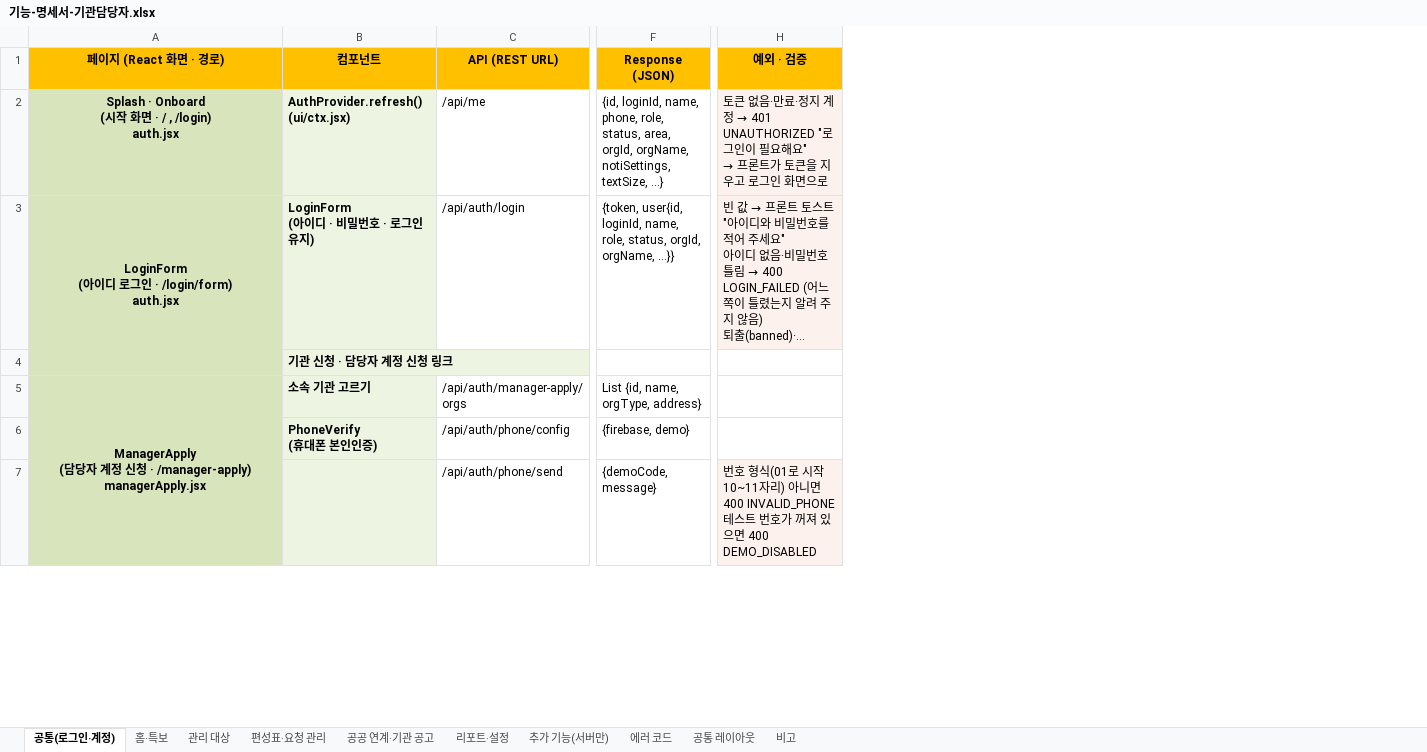
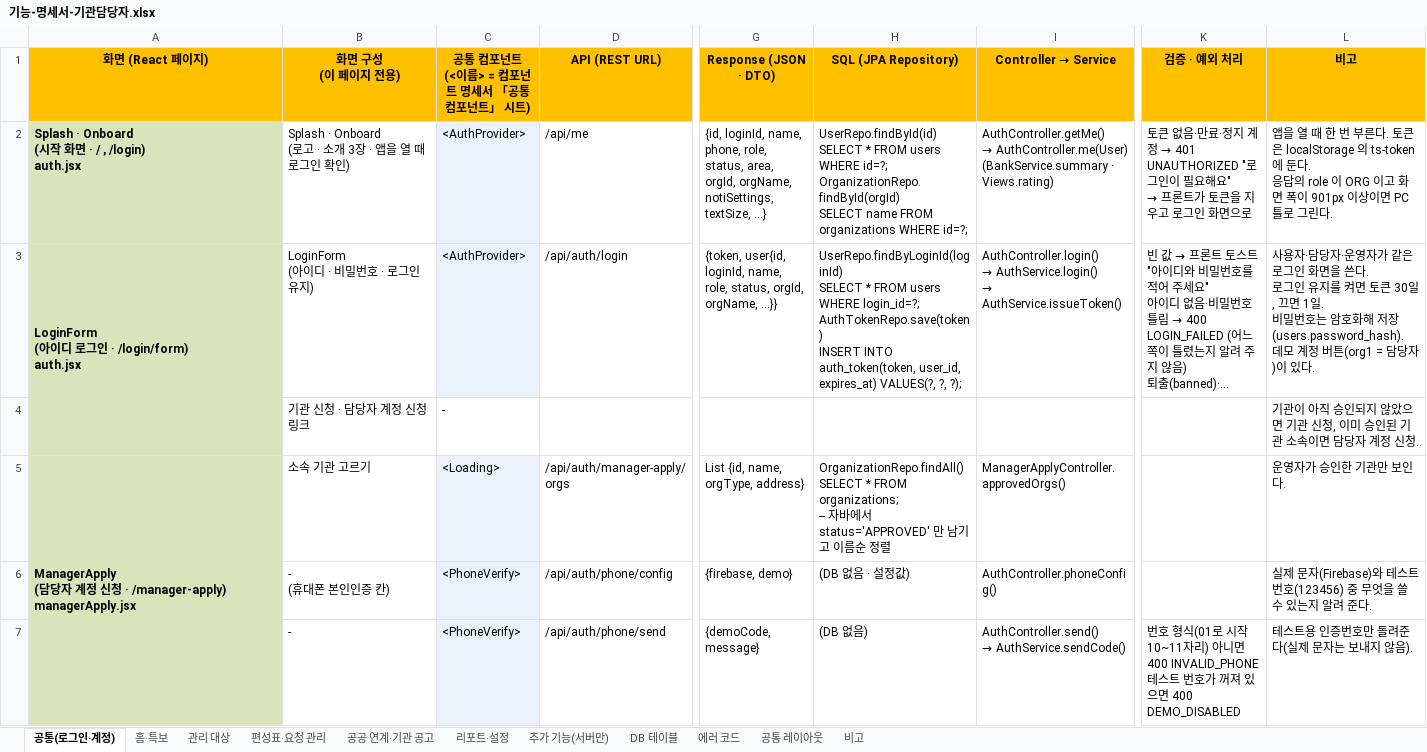
Before and after one commit to seongtae9241/time_saving_prototype, an Excel workbook: docs/산출물/기능-명세서-기관담당자.xlsx, sheet 공통(로그인·계정), drawn as a sheet; only a part is shown, gaps mark what is left out; long unchanged cells end in …; values as stored, in another font and other column widths than the file's, no borders; addresses are those after the commit; ↵ is a line break in a cell; the diff covers the shown part only; the diff names each change by its address in the sheet, - before the commit and + after, or states it on an @@ line.

```diff
--- a/docs/산출물/기능-명세서-기관담당자.xlsx (sheet 공통(로그인·계정))
+++ b/docs/산출물/기능-명세서-기관담당자.xlsx (sheet 공통(로그인·계정))
+sheet tab: DB 테이블
+column C, rows 1-7: 공통 컴포넌트 ↵ (<이름> = 컴포넌트 명세서 「공통 컴포넌트」 시트) | <AuthProvider> | <AuthProvider> | - | <Loading> | <PhoneVerify> | <PhoneVerify>
+column H (SQL (JPA Repository)), rows 2-7: UserRepo.findById(id) ↵ SELECT * FROM users WHERE id=?; ↵ OrganizationRepo.findById(orgId) ↵ SELECT name FROM organizations WHERE id=?; | UserRepo.findByLoginId(loginId) ↵ SELECT * FROM users WHERE login_id=?; ↵ AuthTokenRepo.save(token) ↵ INSERT INTO auth_token(token, user_id, expires_at) VALUES(?, ?, ?); |  | OrganizationRepo.findAll() ↵ SELECT * FROM organizations; ↵ -- 자바에서 status='APPROVED' 만 남기고 이름순 정렬 | (DB 없음 · 설정값) | (DB 없음)
+column I (Controller → Service), rows 2-7: AuthController.getMe() ↵ → AuthController.me(User) ↵ (BankService.summary · Views.rating) | AuthController.login() ↵ → AuthService.login() ↵ → AuthService.issueToken() |  | ManagerApplyController.approvedOrgs() | AuthController.phoneConfig() | AuthController.send() ↵ → AuthService.sendCode()
+column L (비고), rows 2-7: 앱을 열 때 한 번 부른다. 토큰은 localStorage 의 ts-token 에 둔다. ↵ 응답의 role 이 ORG 이고 화면 폭이 901px 이상이면 PC 틀로 그린다. | 사용자·담당자·운영자가 같은 로그인 화면을 쓴다. ↵ 로그인 유지를 켜면 토큰 30일, 끄면 1일. ↵ 비밀번호는 암호화해 저장(users.password_hash). ↵ 데모 계정 버튼(org1 = 담당자)이 있다. | 기관이 아직 승인되지 않았으면 기관 신청, 이미 승인된 기관 소속이면 담당자 계정 신청. | 운영자가 승인한 기관만 보인다. | 실제 문자(Firebase)와 테스트 번호(123456) 중 무엇을 쓸 수 있는지 알려 준다. | 테스트용 인증번호만 돌려준다(실제 문자는 보내지 않음).
-A1: 페이지 (React 화면 · 경로)
+A1: 화면 (React 페이지)
-B1: 컴포넌트
+B1: 화면 구성 ↵ (이 페이지 전용)
-G1: Response (JSON)
+G1: Response (JSON · DTO)
-K1: 예외 · 검증
+K1: 검증 · 예외 처리
-A2:A3 alignment: center
+A2:A3 alignment: left
-B2 (화면 구성 (이 페이지 전용)): AuthProvider.refresh() ↵ (ui/ctx.jsx)
+B2 (화면 구성 (이 페이지 전용)): Splash · Onboard ↵ (로고 · 소개 3장 · 앱을 열 때 로그인 확인)
-B2:B7 fill: #EEF4E2
+B2:B7 fill: none
-B2:B6 bold: on
+B2:B6 bold: off
-K2:K3 fill: #FDF1EE
+K2:K3 fill: none
-A5 alignment: center
+A5 alignment: left
-B6 (화면 구성 (이 페이지 전용)): PhoneVerify ↵ (휴대폰 본인인증)
+B6 (화면 구성 (이 페이지 전용)): - ↵ (휴대폰 본인인증 칸)
-B7 (화면 구성 (이 페이지 전용)): (empty)
+B7 (화면 구성 (이 페이지 전용)): -
-K7 fill: #FDF1EE
+K7 fill: none
```
Also changed, not shown: 6 edited cells and cell formats elsewhere in this sheet, sheet 비고, sheet 추가 기능(서버만), sheet 공공 연계·기관 공고, sheet 관리 대상, sheet 공통 레이아웃, sheet 홈·특보, 2 more sheets, 2 other files.
